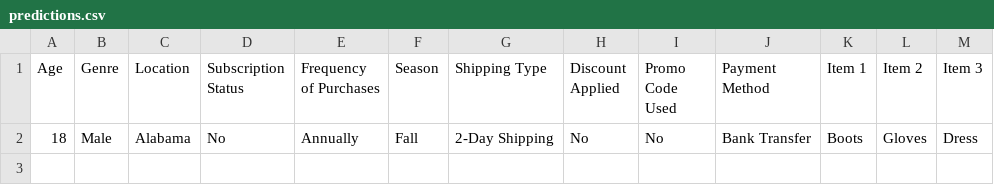
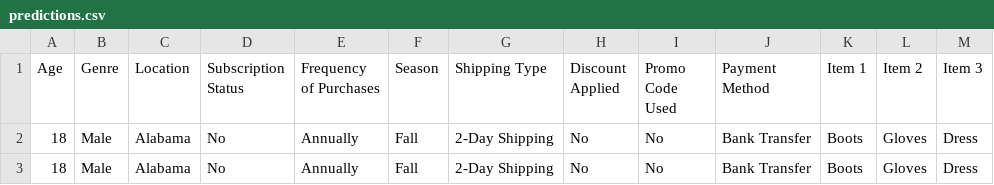
Before and after one commit to LiakisGuyot/Shopping_Prediction_Suggestion, a CSV file: API/predictions.csv, drawn as a sheet; the diff names each change by its address in the sheet, - before the commit and + after, or states it on an @@ line.

```diff
--- a/API/predictions.csv
+++ b/API/predictions.csv
+row 3: 18 | Male | Alabama | No | Annually | Fall | 2-Day Shipping | No | No | Bank Transfer | Boots | Gloves | Dress
```
Also changed, not shown: API/predictionsReview.csv, 3 other files.
